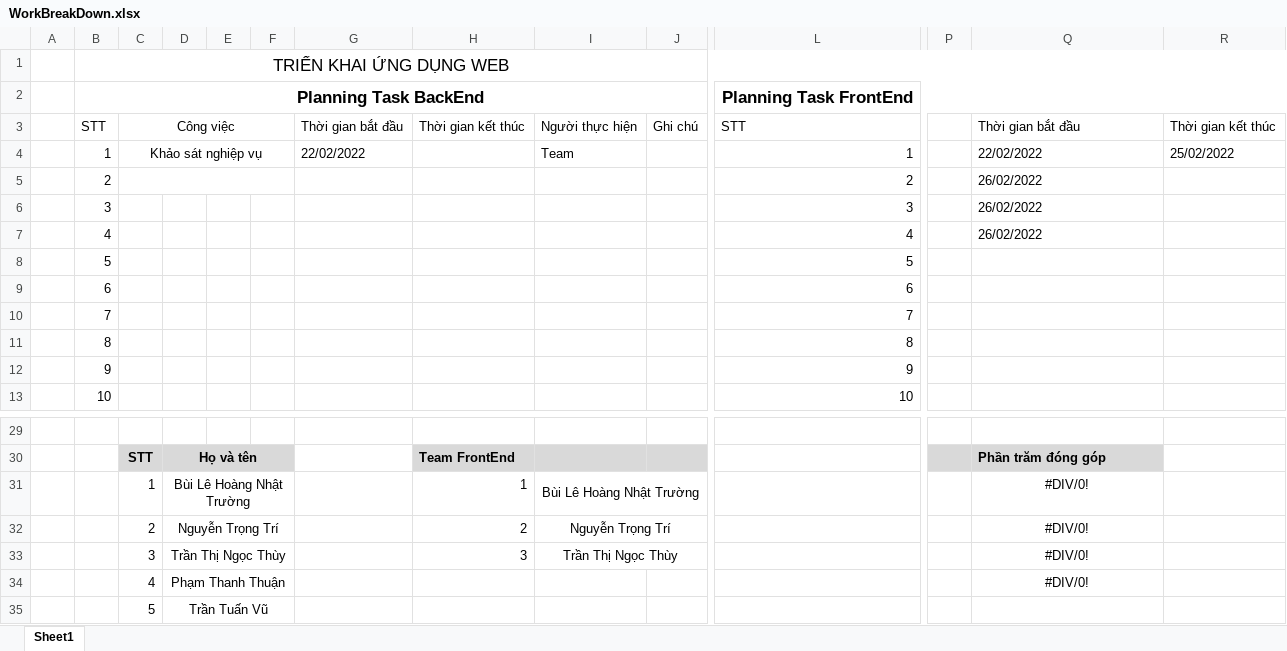
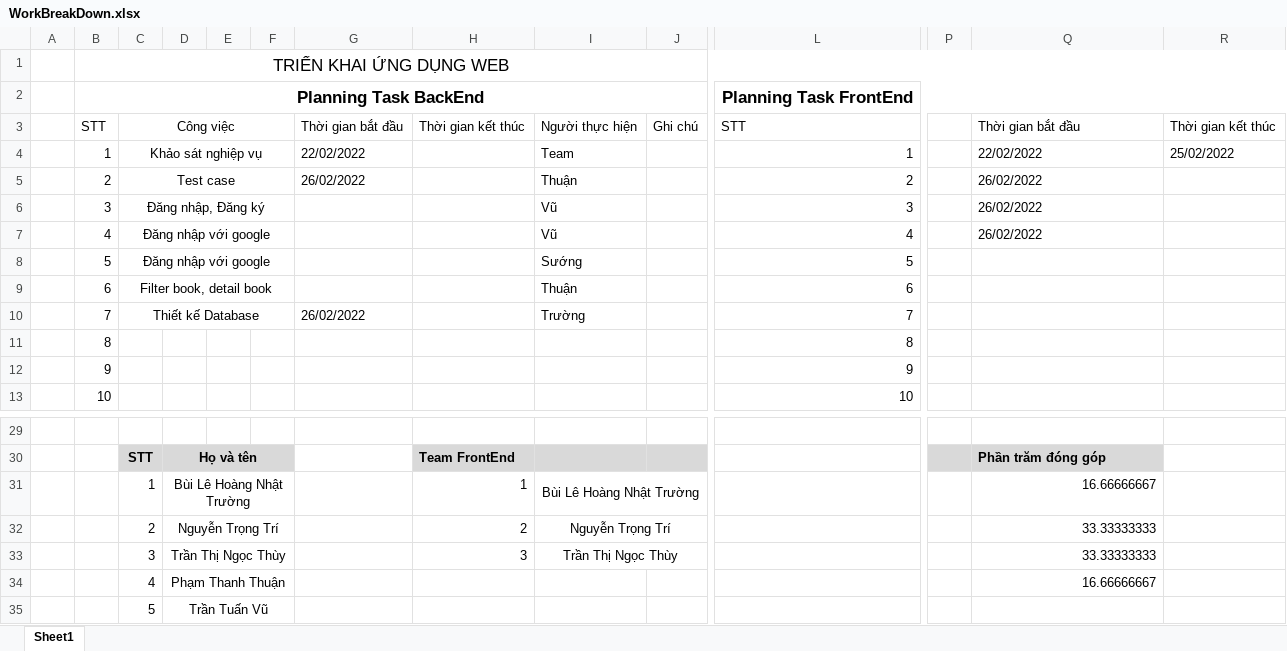
Before and after one commit to NhatTruong-dotnet/TrienKhaiUDWeb, an Excel workbook: Project Artifacts/WorkBreakDown.xlsx, sheet Sheet1, drawn as a sheet; only a part is shown, gaps mark what is left out; values as stored, in another font and other column widths than the file's, no borders; removed rows and columns are numbered as before the commit, all else as after; rows hold the shown columns only; the diff names each change by its address in the sheet, - before the commit and + after, or states it on an @@ line.

```diff
--- a/Project Artifacts/WorkBreakDown.xlsx (sheet Sheet1)
+++ b/Project Artifacts/WorkBreakDown.xlsx (sheet Sheet1)
-C5: (empty)
+C5: Test case
-G5: (empty)
+G5: 26/02/2022
-I5: (empty)
+I5: Thuận
-C6: (empty)
+C6: Đăng nhập, Đăng ký
+C6:F6 merged
-I6:I7: (empty)
+I6:I7: Vũ
-C7:C8: (empty)
+C7:C8: Đăng nhập với google
+C7:F7 merged
+C8:F8 merged
-I8: (empty)
+I8: Sướng
-C9: (empty)
+C9: Filter book, detail book
+C9:F9 merged
-I9: (empty)
+I9: Thuận
-row 10:  | 7 |  |  |  |  |  |  |  |  | 7
+row 10:  | 7 | Thiết kế Database |  |  |  | 26/02/2022 |  | Trường |  | 7
-Q31: #DIV/0!
+Q31: 16.66666667
-Q31:Q34 alignment: center
+Q31:Q34 alignment: right
-Q32:Q33: #DIV/0!
+Q32:Q33: 33.33333333
-Q34: #DIV/0!
+Q34: 16.66666667
```
Also changed, not shown: 2 other files.
